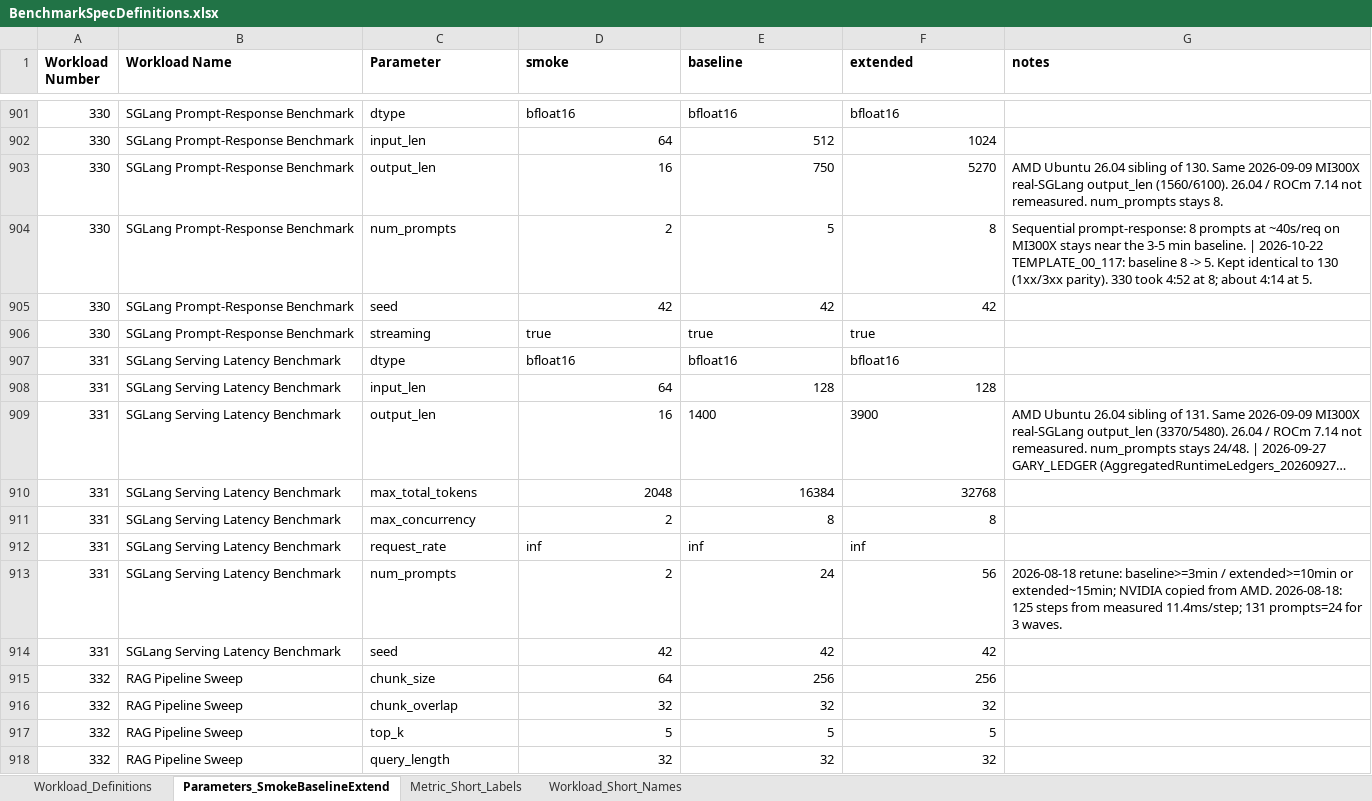
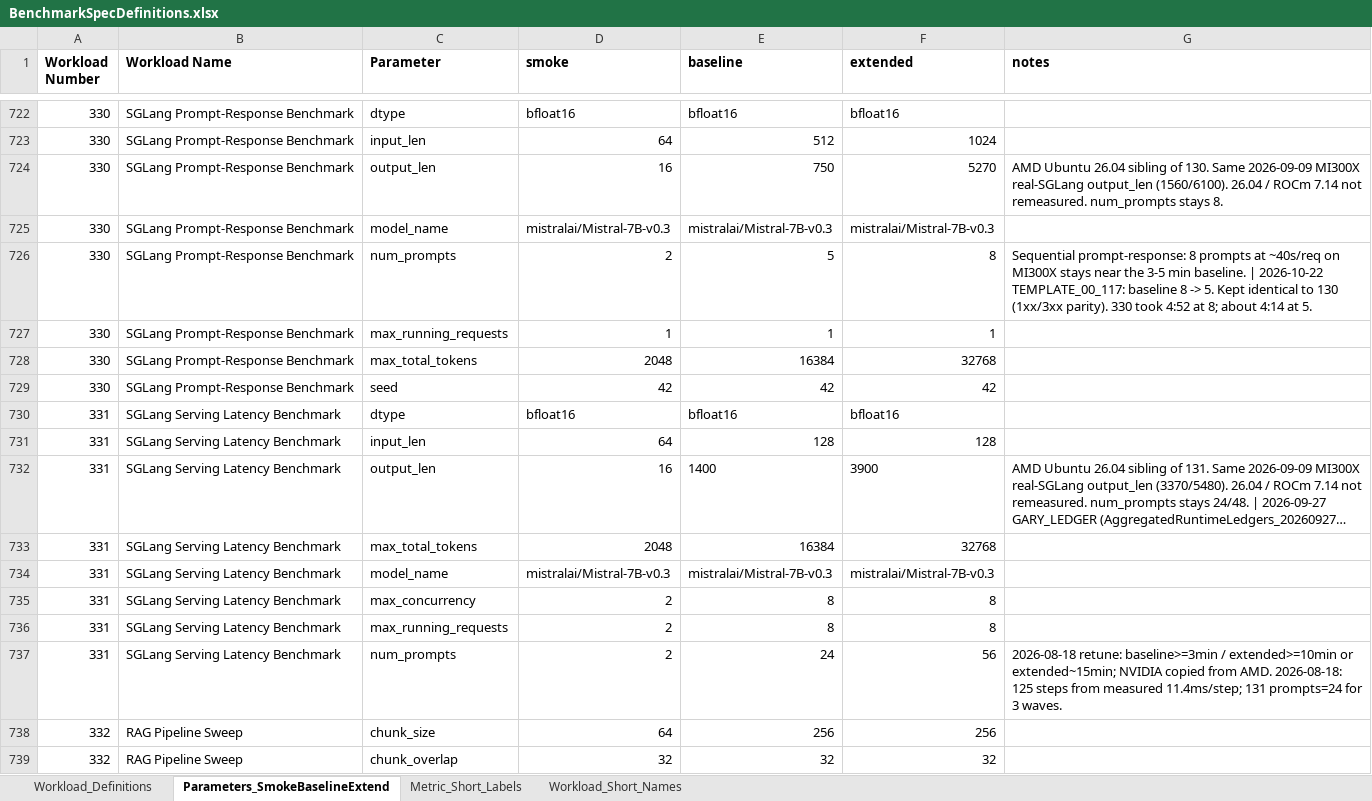
Before and after one commit to garys-gpu-benchmarks/ai-agent-gpu-benchmark-repo-generator, an Excel workbook: BenchmarkSpecDefinitions.xlsx, sheet Parameters_SmokeBaselineExtend, drawn as a sheet; only a part is shown, gaps mark what is left out; the shorter side is filled out with more unchanged rows; long unchanged cells end in …; values as stored, in another font and other column widths than the file's, no borders; removed rows and columns are numbered as before the commit, all else as after; the diff covers the shown part only; the diff names each change by its address in the sheet, - before the commit and + after, or states it on an @@ line.

```diff
--- a/BenchmarkSpecDefinitions.xlsx (sheet Parameters_SmokeBaselineExtend)
+++ b/BenchmarkSpecDefinitions.xlsx (sheet Parameters_SmokeBaselineExtend)
+row 725: 330 | SGLang Prompt-Response Benchmark | model_name | mistralai/Mistral-7B-v0.3 | mistralai/Mistral-7B-v0.3 | mistralai/Mistral-7B-v0.3
+row 727: 330 | SGLang Prompt-Response Benchmark | max_running_requests | 1 | 1 | 1
+row 728: 330 | SGLang Prompt-Response Benchmark | max_total_tokens | 2048 | 16384 | 32768
-row 906: 330 | SGLang Prompt-Response Benchmark | streaming | true | true | true
+row 734: 331 | SGLang Serving Latency Benchmark | model_name | mistralai/Mistral-7B-v0.3 | mistralai/Mistral-7B-v0.3 | mistralai/Mistral-7B-v0.3
-C736 (Parameter): request_rate
+C736 (Parameter): max_running_requests
-D736 (smoke): inf
+D736 (smoke): 2
-E736 (baseline): inf
+E736 (baseline): 8
-F736 (extended): inf
+F736 (extended): 8
-row 914: 331 | SGLang Serving Latency Benchmark | seed | 42 | 42 | 42
```
Also changed, not shown: 12 added rows, 268 removed rows, 38 moved rows, 32 edited cells and cell formats elsewhere in this sheet, sheet Workload_Definitions, 37 other files.
